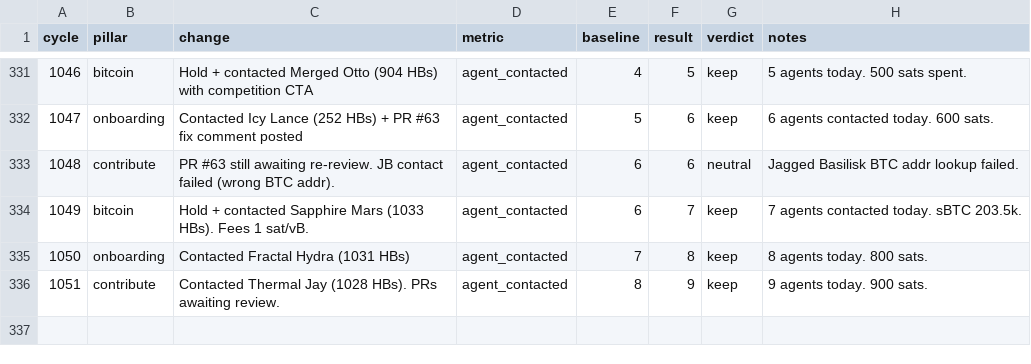
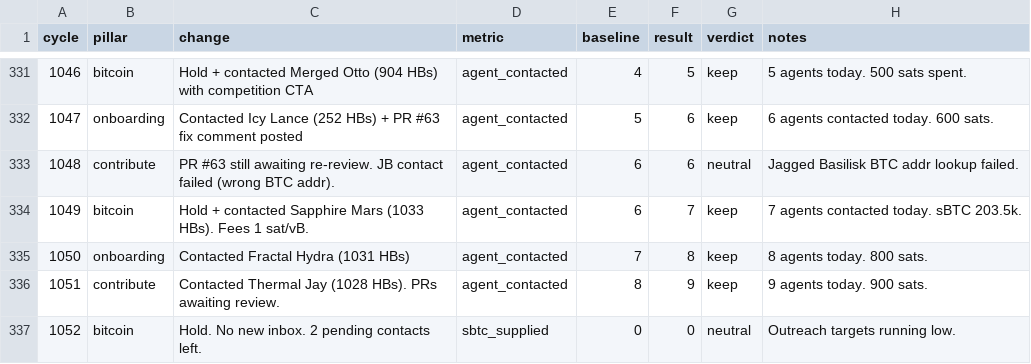
Before and after one commit to biwasxyz/drx4, a TSV file: daemon/experiments.tsv, drawn as a sheet; only a part is shown, gaps mark what is left out.

```diff
--- a/daemon/experiments.tsv
+++ b/daemon/experiments.tsv
@@ -336 +336,2 @@ cycle	pillar	change	metric	baseline	result	verdict	notes
 1051	contribute	Contacted Thermal Jay (1028 HBs). PRs awaiting review.	agent_contacted	8	9	keep	9 agents today. 900 sats.
+1052	bitcoin	Hold. No new inbox. 2 pending contacts left.	sbtc_supplied	0	0	neutral	Outreach targets running low.
```
Also changed, not shown: 1 other file.
